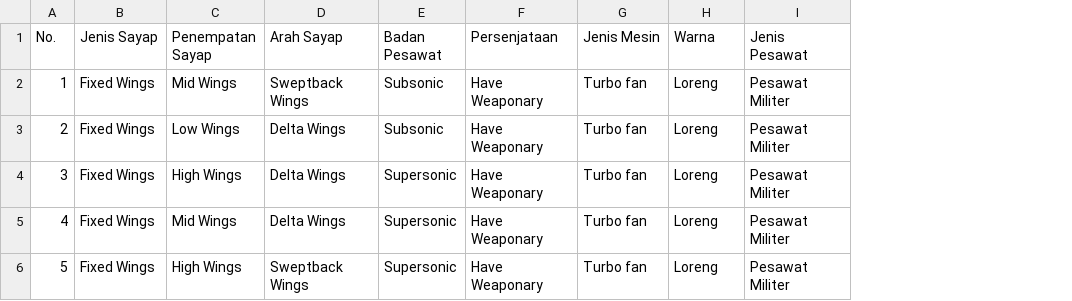
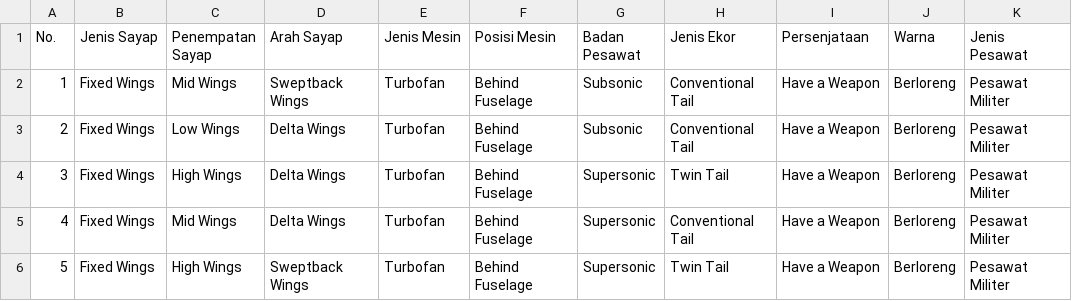
Before and after one commit to Yudhapradana/pesawatnb, a CSV file: app/uploads/import.csv, drawn as a sheet; only a part is shown; removed rows and columns are numbered as before the commit, all else as after; the diff names each change by its address in the sheet, - before the commit and + after, or states it on an @@ line.

Commit message:
crud master done, import xlsx done, nb dataset done

```diff
--- a/app/uploads/import.csv
+++ b/app/uploads/import.csv
+column E (Jenis Mesin), rows 2-6: all Turbofan
+column F (Posisi Mesin), rows 2-6: all Behind Fuselage
+column H (Jenis Ekor), rows 2-6: Conventional Tail | Conventional Tail | Twin Tail | Conventional Tail | Twin Tail
-column G (Jenis Mesin), rows 2-6: all Turbo fan
-I2:I6 (Persenjataan): Have Weaponary
+I2:I6 (Persenjataan): Have a Weapon
-J2:J6 (Warna): Loreng
+J2:J6 (Warna): Berloreng
```
Also changed, not shown: 9 other files.
